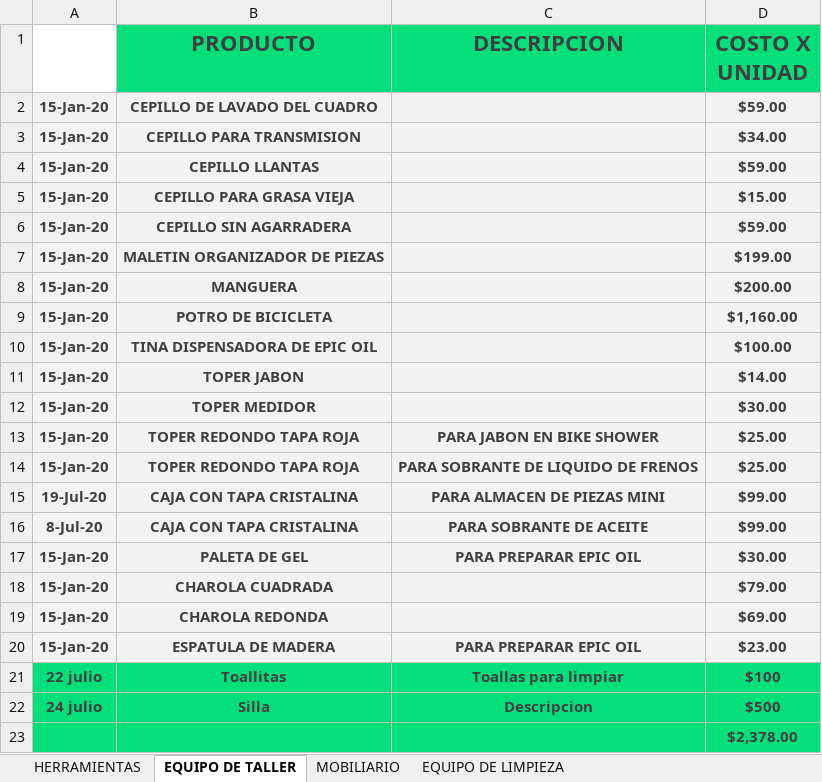
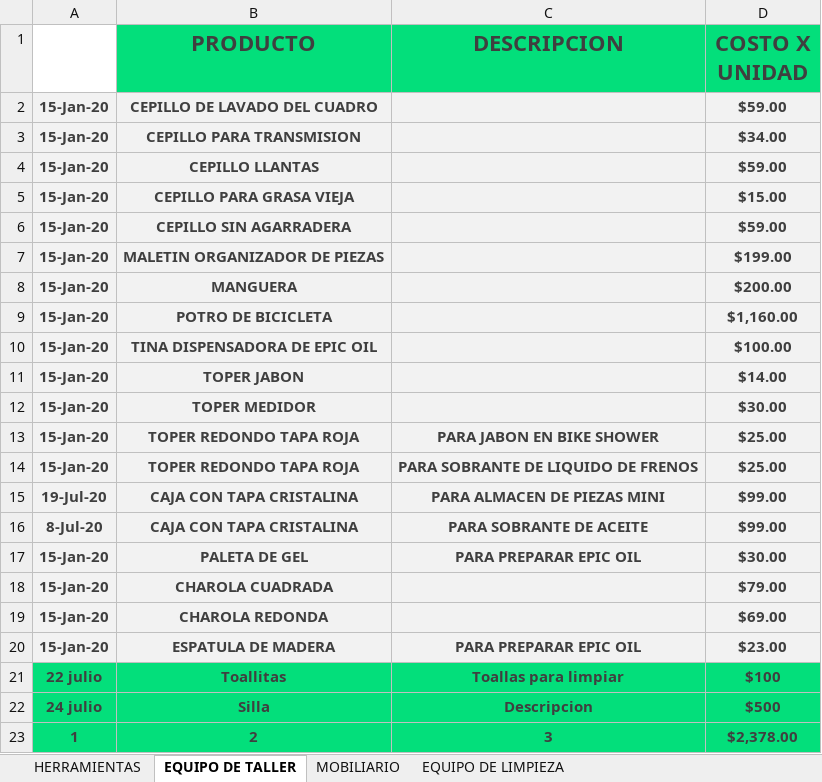
Before and after one commit to Alisbasa/EPIC-MOUNTAIN-SYSTEM, an Excel workbook: JavaApplication19/src/excel/Equipo.xlsx, sheet EQUIPO DE TALLER, drawn as a sheet; values as stored, in another font and other column widths than the file's, no borders; charts and pictures not drawn; removed rows and columns are numbered as before the commit, all else as after; the diff names each change by its address in the sheet, - before the commit and + after, or states it on an @@ line.

```diff
--- a/JavaApplication19/src/excel/Equipo.xlsx (sheet EQUIPO DE TALLER)
+++ b/JavaApplication19/src/excel/Equipo.xlsx (sheet EQUIPO DE TALLER)
-row 23:  |  |  | $2,378.00
+row 23: 1 | 2 | 3 | $2,378.00
```
Also changed, not shown: sheet HERRAMIENTAS, JavaApplication19/src/excel/LibrosContables.xlsx, 4 other files.
